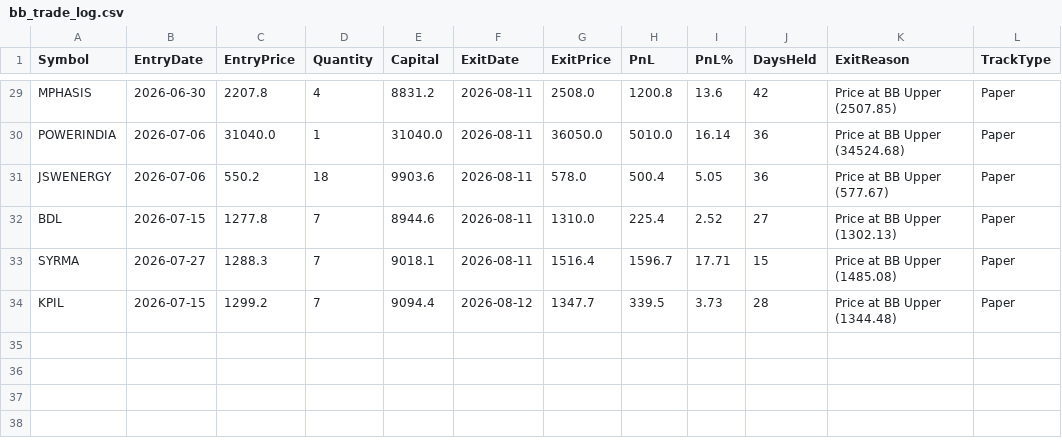
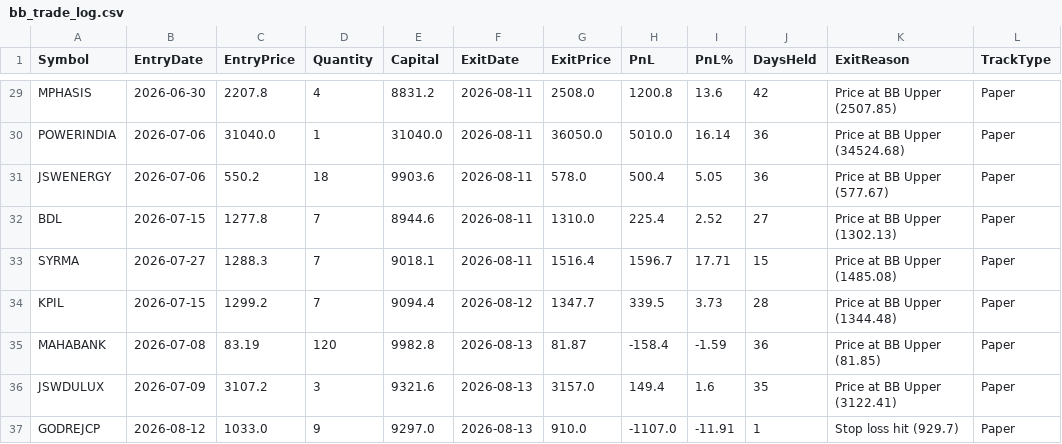
Before and after one commit to finnyrajmann/nse-bb-system, a CSV file: data/bb_trade_log.csv, drawn as a sheet; only a part is shown, gaps mark what is left out.

Commit message:
Auto-update — 2026-08-13

```diff
--- a/data/bb_trade_log.csv
+++ b/data/bb_trade_log.csv
@@ -34 +34,4 @@ SYRMA,2026-07-27,1288.3,7,9018.1,2026-08-11,1516.4,1596.7,17.71,15,Price at BB U
 KPIL,2026-07-15,1299.2,7,9094.4,2026-08-12,1347.7,339.5,3.73,28,Price at BB Upper (1344.48),Paper
+MAHABANK,2026-07-08,83.19,120,9982.8,2026-08-13,81.87,-158.4,-1.59,36,Price at BB Upper (81.85),Paper
+JSWDULUX,2026-07-09,3107.2,3,9321.6,2026-08-13,3157.0,149.4,1.6,35,Price at BB Upper (3122.41),Paper
+GODREJCP,2026-08-12,1033.0,9,9297.0,2026-08-13,910.0,-1107.0,-11.91,1,Stop loss hit (929.7),Paper
```
